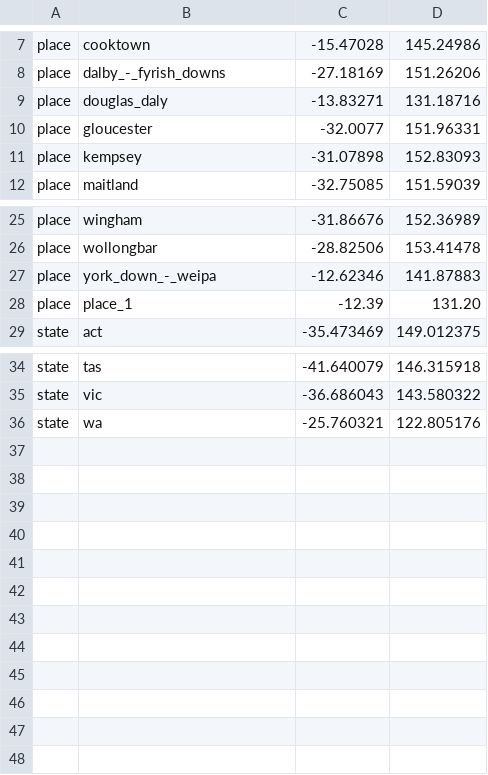
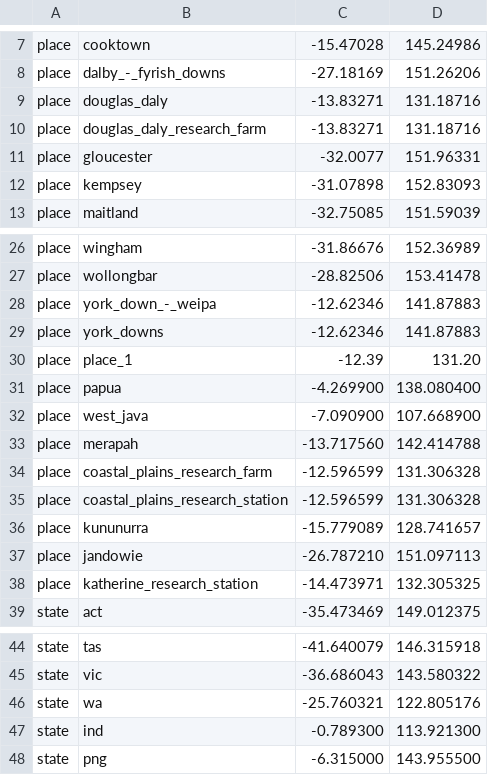
Before and after one commit to neavemj/nextstrain_builds, a TSV file: BTV/data/place_lat_longs.tsv, drawn as a sheet; only a part is shown, gaps mark what is left out; the diff names each change by its address in the sheet, - before the commit and + after, or states it on an @@ line.

```diff
--- a/BTV/data/place_lat_longs.tsv
+++ b/BTV/data/place_lat_longs.tsv
+row 10: place | douglas_daly_research_farm | -13.83271 | 131.18716
+row 29: place | york_downs | -12.62346 | 141.87883
+row 31: place | papua | -4.269900 | 138.080400
+row 32: place | west_java | -7.090900 | 107.668900
+row 33: place | merapah | -13.717560 | 142.414788
+row 34: place | coastal_plains_research_farm | -12.596599 | 131.306328
+row 35: place | coastal_plains_research_station | -12.596599 | 131.306328
+row 36: place | kununurra | -15.779089 | 128.741657
+row 37: place | jandowie | -26.787210 | 151.097113
+row 38: place | katherine_research_station | -14.473971 | 132.305325
+row 47: state | ind | -0.789300 | 113.921300
+row 48: state | png | -6.315000 | 143.955500
```
Also changed, not shown: 1 other file.
